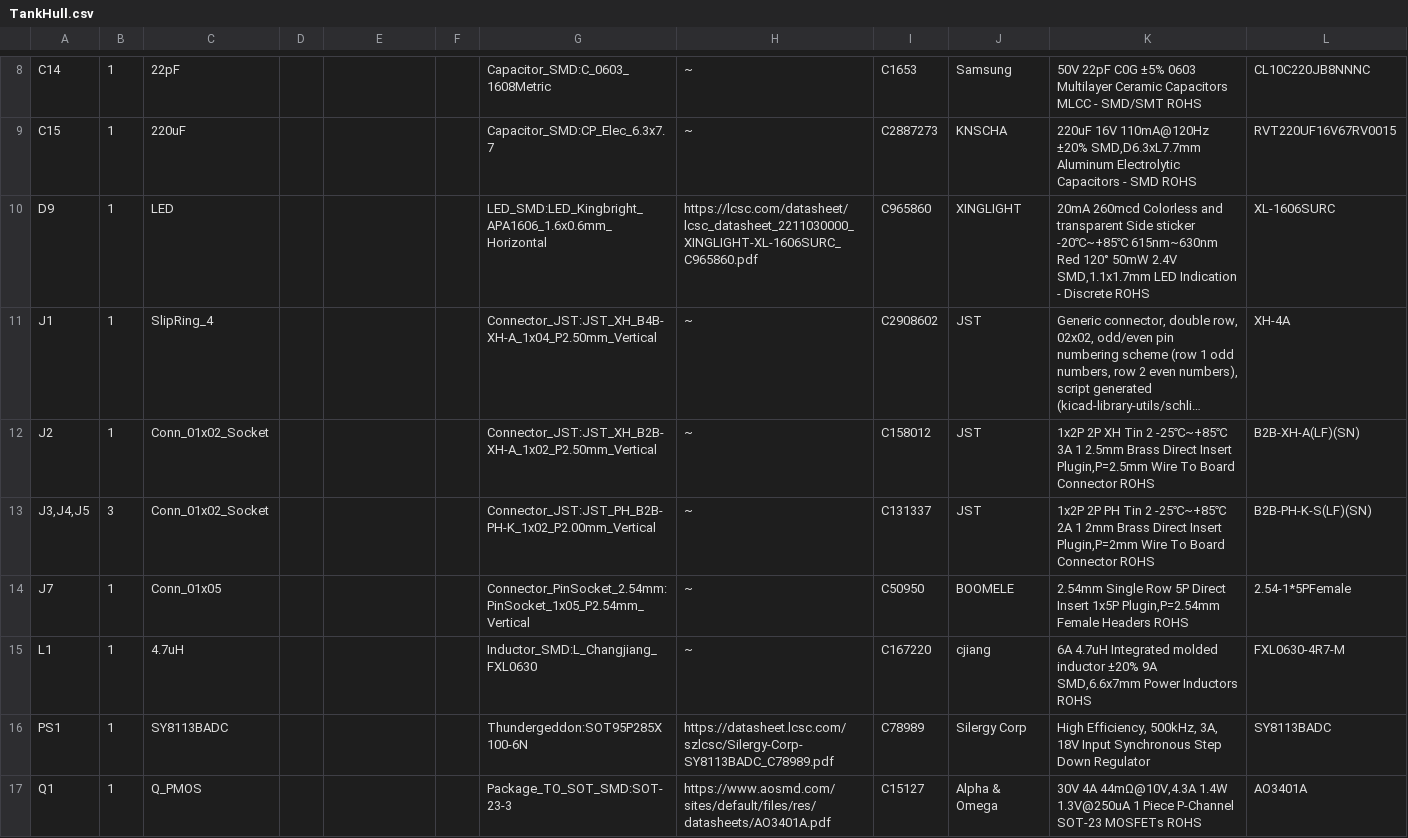
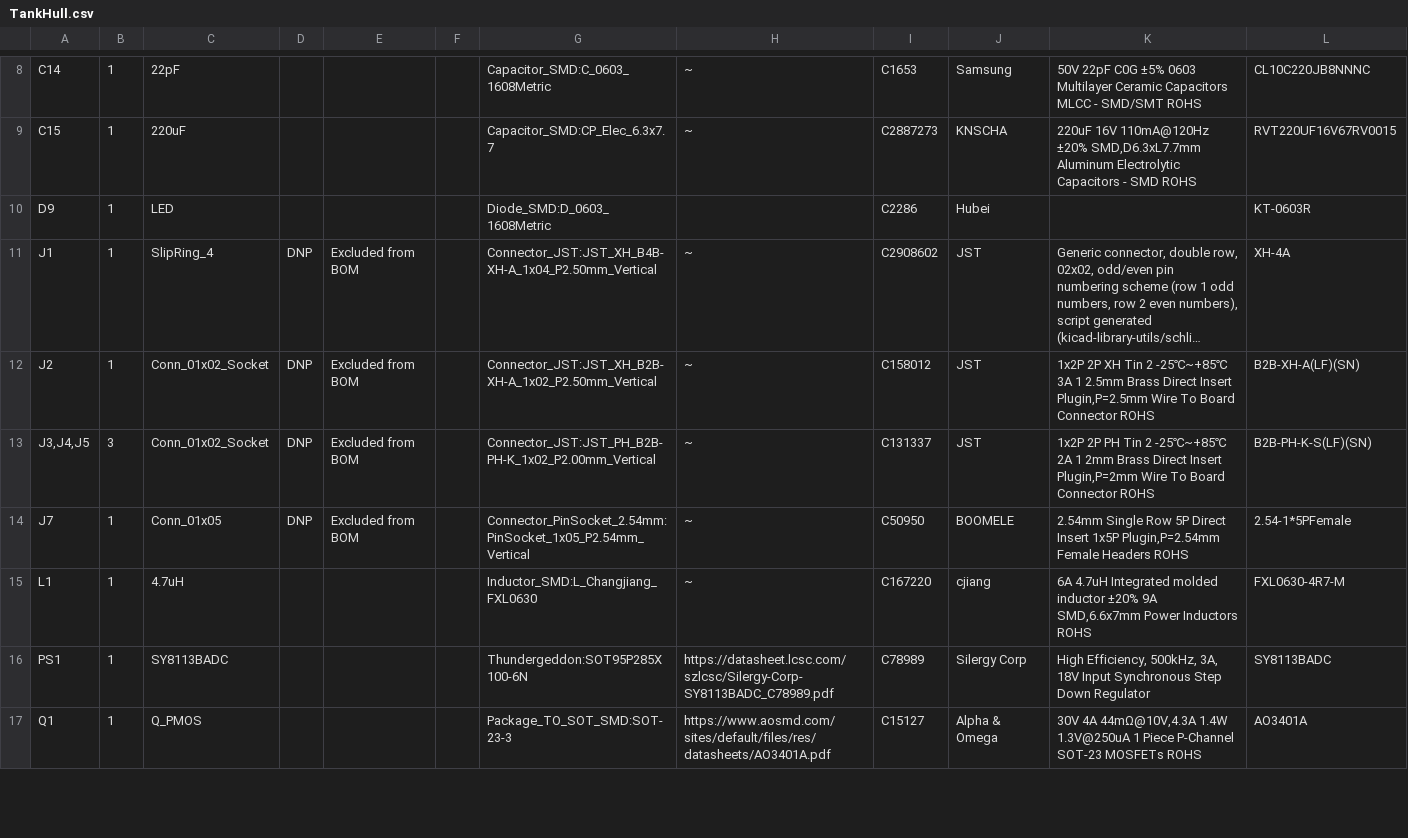
Before and after one commit to pwbrophy/thundergeddon-kicad, a CSV file: TankHull/TankHull.csv, drawn as a sheet; only a part is shown, gaps mark what is left out; long unchanged cells end in …; the diff covers the shown part only; the diff names each change by its address in the sheet, - before the commit and + after, or states it on an @@ line.

```diff
--- a/TankHull/TankHull.csv
+++ b/TankHull/TankHull.csv
-G10: LED_SMD:LED_Kingbright_APA1606_1.6x0.6mm_Horizontal
+G10: Diode_SMD:D_0603_1608Metric
-H10: https://lcsc.com/datasheet/lcsc_datasheet_2211030000_XINGLIGHT-XL-1606SURC_C965860.pdf
+H10: (empty)
-I10: C965860
+I10: C2286
-J10: XINGLIGHT
+J10: Hubei
-K10: 20mA 260mcd Colorless and transparent Side sticker -20℃~+85℃ 615nm~630nm Red 120° 50mW 2.4V SMD,1.1x1.7mm LED Indication - Discrete ROHS
+K10: (empty)
-L10: XL-1606SURC
+L10: KT-0603R
-D11:D14: (empty)
+D11:D14: DNP
-E11:E14: (empty)
+E11:E14: Excluded from BOM
```
Also changed, not shown: 1 removed row and 4 edited cells elsewhere in this file, TankHull/production/bom.csv, TankHull/production/designators.csv, 16 other files.
